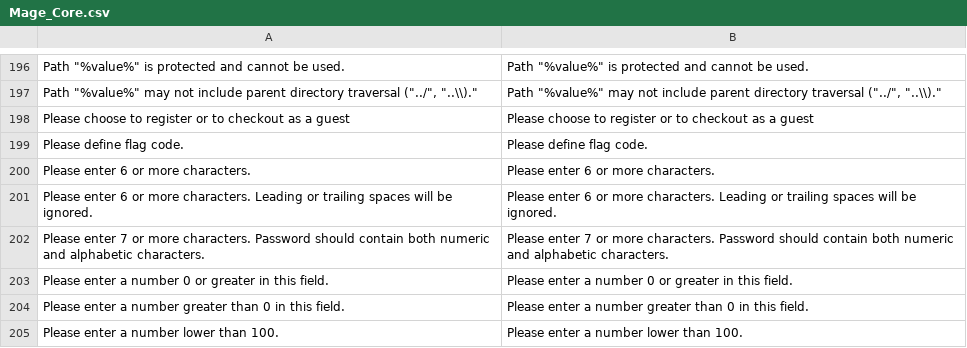
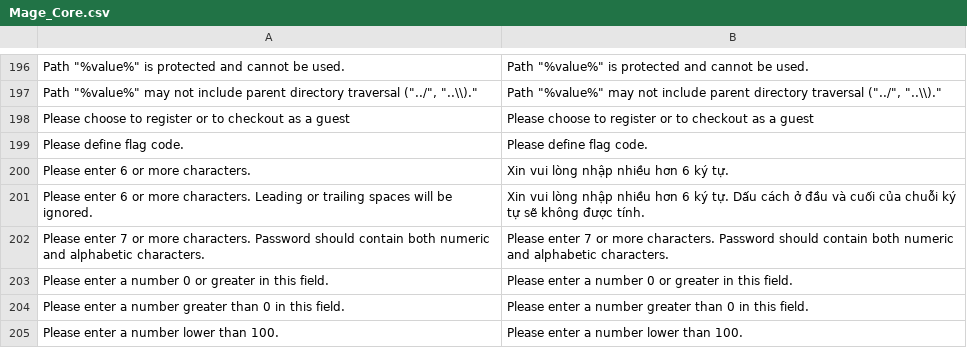
Before and after one commit to ducthang310/pu_macy, a CSV file: app/locale/vi_VN/Mage_Core.csv, drawn as a sheet; only a part is shown, gaps mark what is left out.

```diff
--- a/app/locale/vi_VN/Mage_Core.csv
+++ b/app/locale/vi_VN/Mage_Core.csv
@@ -203,4 +203,4 @@
 "Please define flag code.","Please define flag code."
-"Please enter 6 or more characters.","Please enter 6 or more characters."
-"Please enter 6 or more characters. Leading or trailing spaces will be ignored.","Please enter 6 or more characters. Leading or trailing spaces will be ignored."
+"Please enter 6 or more characters.","Xin vui lòng nhập nhiều hơn 6 ký tự."
+"Please enter 6 or more characters. Leading or trailing spaces will be ignored.","Xin vui lòng nhập nhiều hơn 6 ký tự. Dấu cách ở đầu và cuối của chuỗi ký tự sẽ không được tính."
 "Please enter 7 or more characters. Password should contain both numeric and alphabetic characters.","Please enter 7 or more characters. Password should contain both numeric and alphabetic characters."
```
Also changed, not shown: app/locale/vi_VN/Mage_Catalog.csv, app/locale/vi_VN/Mage_Customer.csv, 3 other files.
